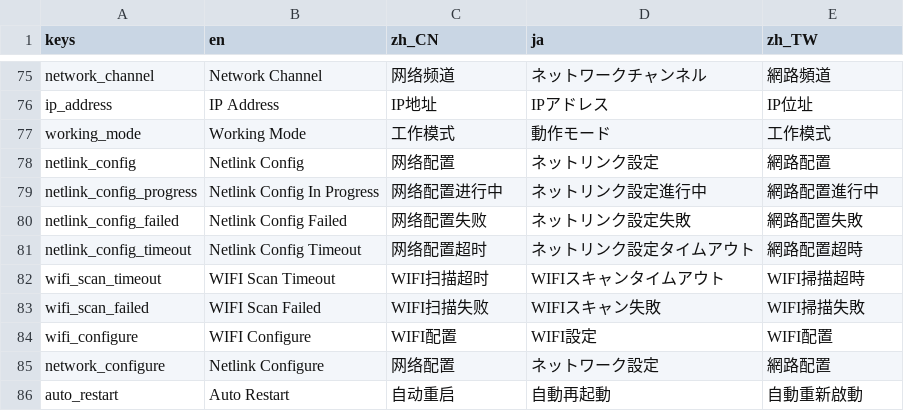
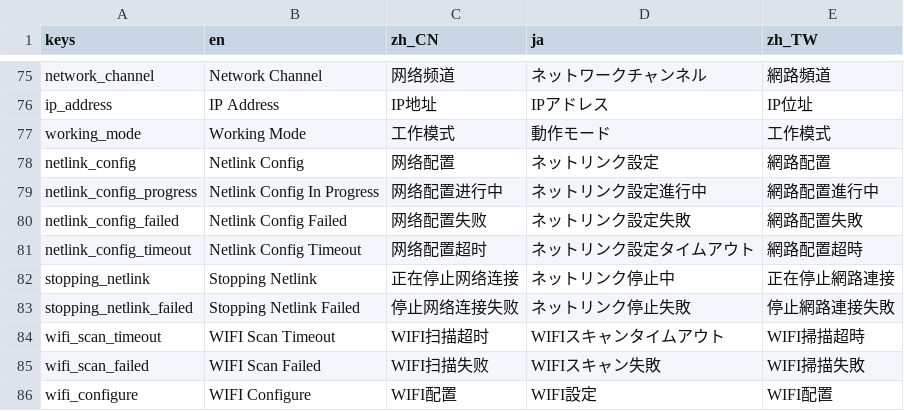
Before and after one commit to 1733208392/FlexTargetIPSC, a CSV file: translations/translations.csv, drawn as a sheet; only a part is shown, gaps mark what is left out; the shorter side is filled out with more unchanged rows; the diff names each change by its address in the sheet, - before the commit and + after, or states it on an @@ line.

Commit message:
Added Stopping Netlink status and error handling

```diff
--- a/translations/translations.csv
+++ b/translations/translations.csv
+row 82: stopping_netlink | Stopping Netlink | 正在停止网络连接 | ネットリンク停止中 | 正在停止網路連接
+row 83: stopping_netlink_failed | Stopping Netlink Failed | 停止网络连接失败 | ネットリンク停止失敗 | 停止網路連接失敗
```
Also changed, not shown: 13 other files.
